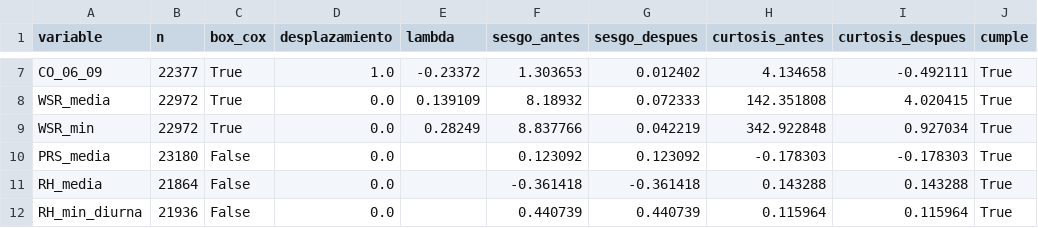
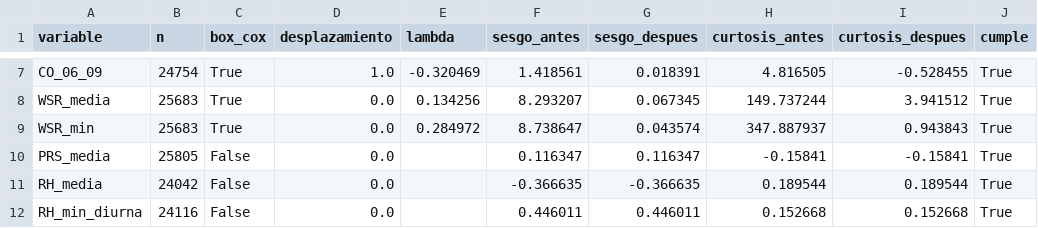
Before and after one commit to Lunaaaalj/MA2003B.102.07, a CSV file: data/processed/transformacion_diaria_parametros.csv, drawn as a sheet; only a part is shown, gaps mark what is left out; the diff covers the shown part only; the diff names each change by its address in the sheet, - before the commit and + after, or states it on an @@ line.

```diff
--- a/data/processed/transformacion_diaria_parametros.csv
+++ b/data/processed/transformacion_diaria_parametros.csv
-B7 (n): 22377
+B7 (n): 24754
-E7 (lambda): -0.23372
+E7 (lambda): -0.320469
-F7 (sesgo_antes): 1.303653
+F7 (sesgo_antes): 1.418561
-G7 (sesgo_despues): 0.012402
+G7 (sesgo_despues): 0.018391
-H7 (curtosis_antes): 4.134658
+H7 (curtosis_antes): 4.816505
-I7 (curtosis_despues): -0.492111
+I7 (curtosis_despues): -0.528455
-B8:B9 (n): 22972
+B8:B9 (n): 25683
-E8 (lambda): 0.139109
+E8 (lambda): 0.134256
-F8 (sesgo_antes): 8.18932
+F8 (sesgo_antes): 8.293207
-G8 (sesgo_despues): 0.072333
+G8 (sesgo_despues): 0.067345
-H8 (curtosis_antes): 142.351808
+H8 (curtosis_antes): 149.737244
-I8 (curtosis_despues): 4.020415
+I8 (curtosis_despues): 3.941512
-E9 (lambda): 0.28249
+E9 (lambda): 0.284972
-F9 (sesgo_antes): 8.837766
+F9 (sesgo_antes): 8.738647
-G9 (sesgo_despues): 0.042219
+G9 (sesgo_despues): 0.043574
-H9 (curtosis_antes): 342.922848
+H9 (curtosis_antes): 347.887937
-I9 (curtosis_despues): 0.927034
+I9 (curtosis_despues): 0.943843
-B10 (n): 23180
+B10 (n): 25805
-F10 (sesgo_antes): 0.123092
+F10 (sesgo_antes): 0.116347
-G10 (sesgo_despues): 0.123092
+G10 (sesgo_despues): 0.116347
-H10 (curtosis_antes): -0.178303
+H10 (curtosis_antes): -0.15841
-I10 (curtosis_despues): -0.178303
+I10 (curtosis_despues): -0.15841
-B11 (n): 21864
+B11 (n): 24042
-F11 (sesgo_antes): -0.361418
+F11 (sesgo_antes): -0.366635
-G11 (sesgo_despues): -0.361418
+G11 (sesgo_despues): -0.366635
-H11 (curtosis_antes): 0.143288
+H11 (curtosis_antes): 0.189544
-I11 (curtosis_despues): 0.143288
+I11 (curtosis_despues): 0.189544
-B12 (n): 21936
+B12 (n): 24116
-F12 (sesgo_antes): 0.440739
+F12 (sesgo_antes): 0.446011
-G12 (sesgo_despues): 0.440739
+G12 (sesgo_despues): 0.446011
-H12 (curtosis_antes): 0.115964
+H12 (curtosis_antes): 0.152668
-I12 (curtosis_despues): 0.115964
+I12 (curtosis_despues): 0.152668
```
Also changed, not shown: 62 edited cells elsewhere in this file, 20 other files.
